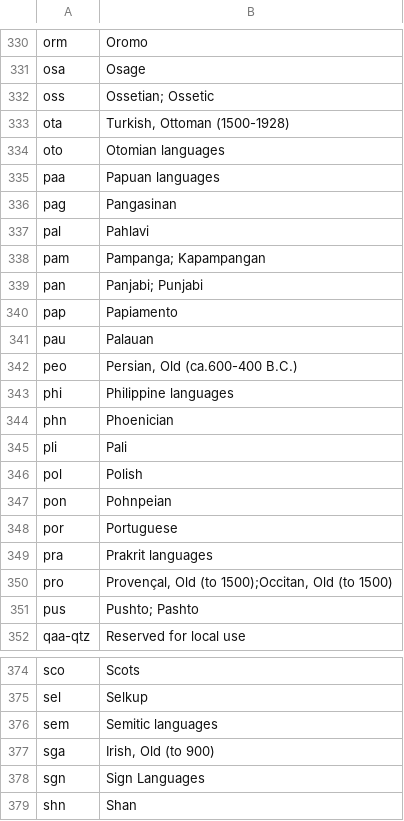
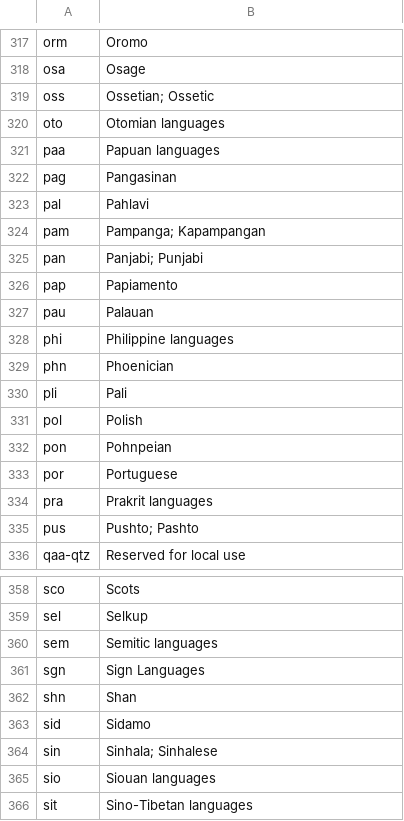
Before and after one commit to mai-tran-03/cs257, a CSV file: data/languages.csv, drawn as a sheet; only a part is shown, gaps mark what is left out; the shorter side is filled out with more unchanged rows; the diff covers the shown part only.

```diff
--- a/data/languages.csv
+++ b/data/languages.csv
@@ -332,3 +319,2 @@ osa,Osage
 oss,Ossetian; Ossetic
-ota,"Turkish, Ottoman (1500-1928)"
 oto,Otomian languages
@@ -341,3 +327,2 @@ pap,Papiamento
 pau,Palauan
-peo,"Persian, Old (ca.600-400 B.C.)"
 phi,Philippine languages
@@ -349,3 +334,2 @@ por,Portuguese
 pra,Prakrit languages
-pro,"Provençal, Old (to 1500);Occitan, Old (to 1500)"
 pus,Pushto; Pashto
@@ -376,3 +360,2 @@ sel,Selkup
 sem,Semitic languages
-sga,"Irish, Old (to 900)"
 sgn,Sign Languages
```
Also changed, not shown: 13 removed rows and 3 edited cells elsewhere in this file, 1 other file.
